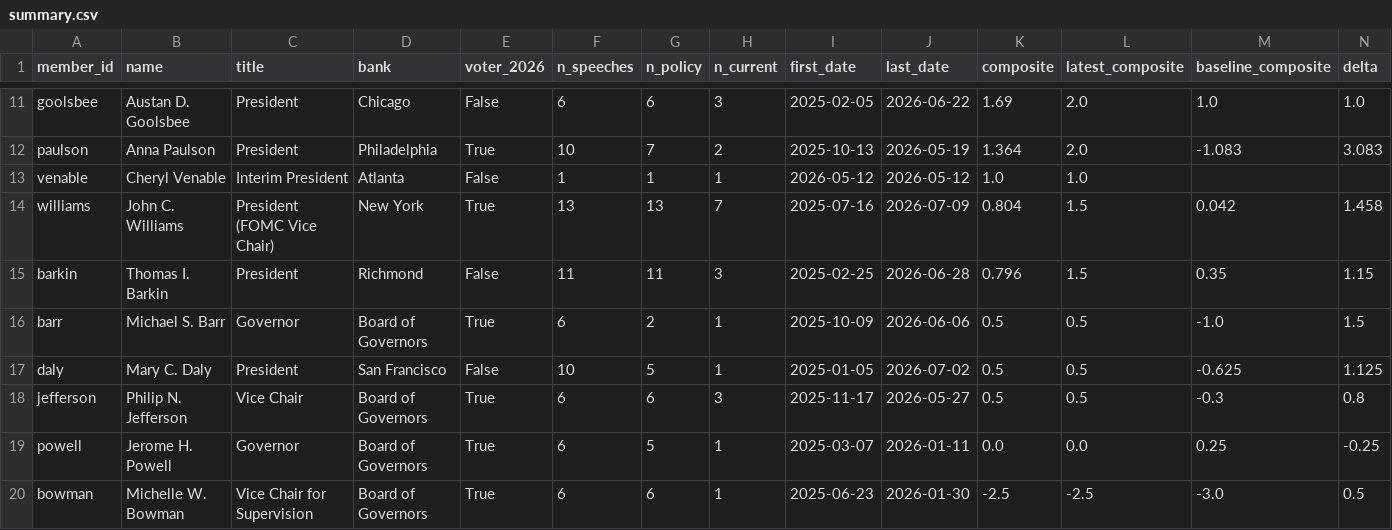
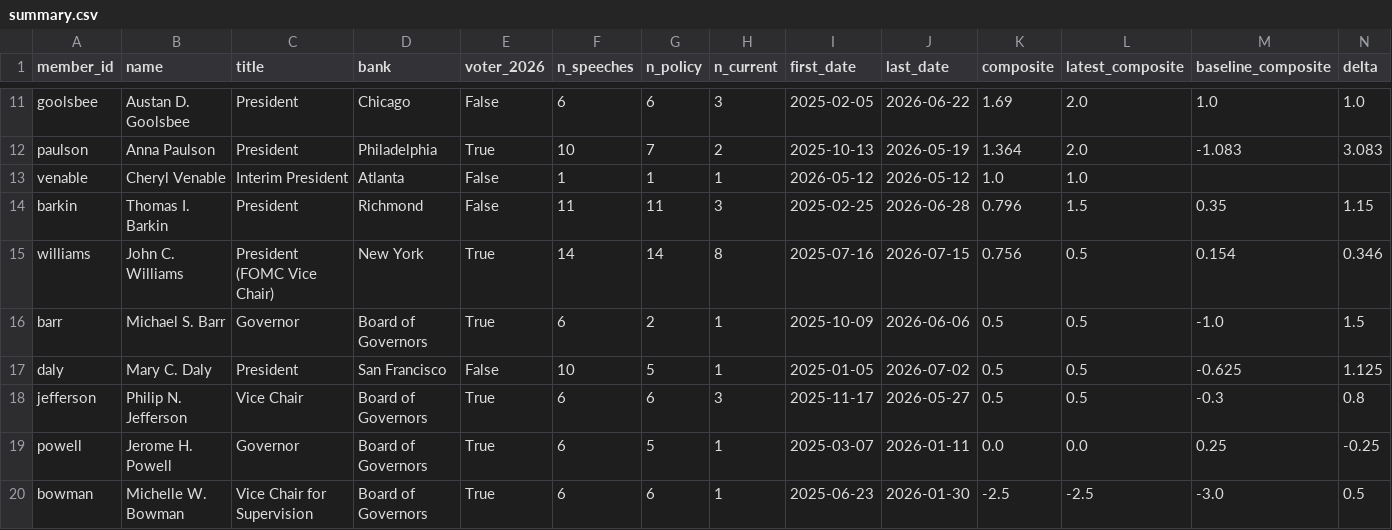
Before and after one commit to mrabelosouza-maker/fomc, a CSV file: results/summary.csv, drawn as a sheet; only a part is shown, gaps mark what is left out; removed rows and columns are numbered as before the commit, all else as after; rows hold the shown columns only; the diff names each change by its address in the sheet, - before the commit and + after, or states it on an @@ line.

```diff
--- a/results/summary.csv
+++ b/results/summary.csv
-row 14: williams | John C. Williams | President (FOMC Vice Chair) | New York | True | 13 | 13 | 7 | 2025-07-16 | 2026-07-09 | 0.804 | 1.5 | 0.042 | 1.458
+row 15: williams | John C. Williams | President (FOMC Vice Chair) | New York | True | 14 | 14 | 8 | 2025-07-16 | 2026-07-15 | 0.756 | 0.5 | 0.154 | 0.346
```
Also changed, not shown: results/median_functions.csv, 3 other files.
